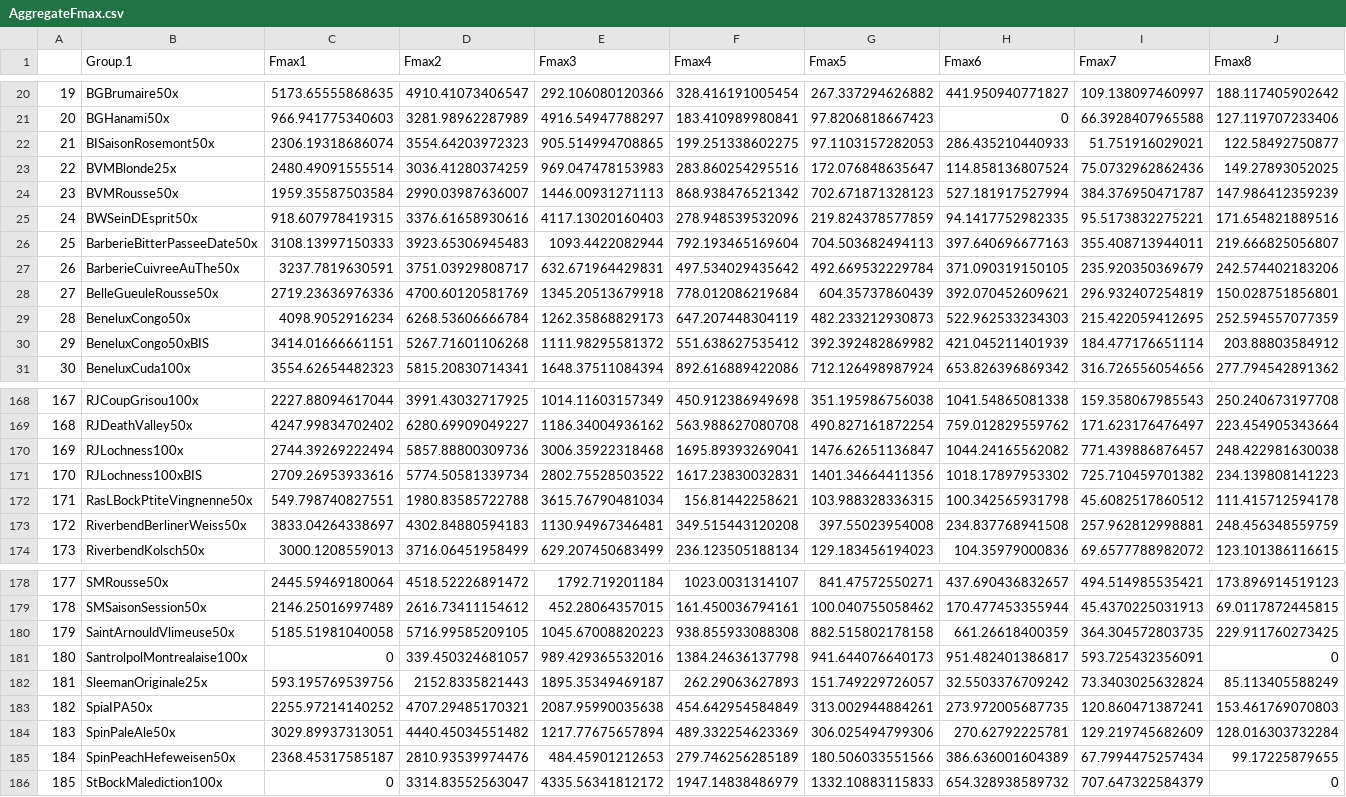
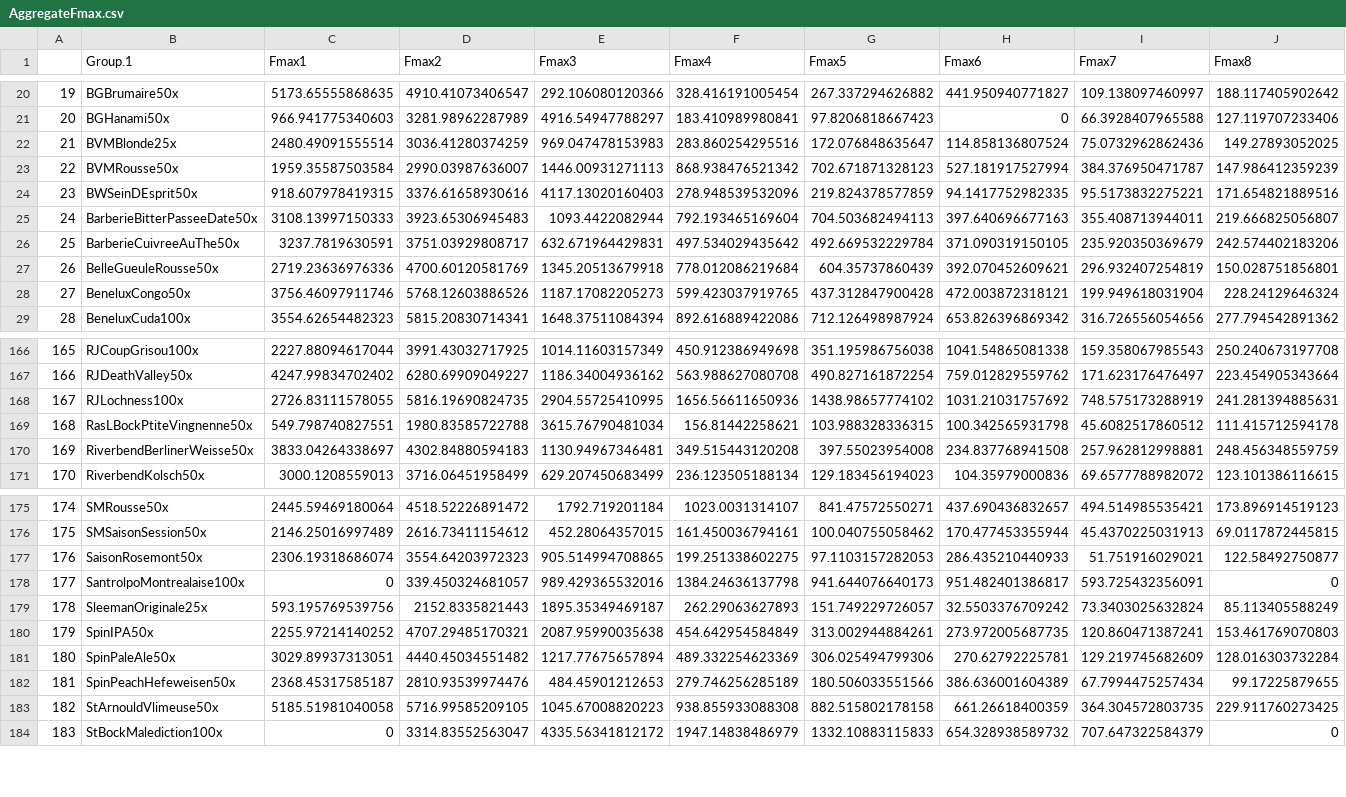
Before and after one commit to nicolasfstgelais/Paysage-brassicole, a CSV file: AggregateFmax.csv, drawn as a sheet; only a part is shown, gaps mark what is left out; removed rows and columns are numbered as before the commit, all else as after; the diff covers the shown part only; the diff names each change by its address in the sheet, - before the commit and + after, or states it on an @@ line.

Commit message:
:wrench:

```diff
--- a/AggregateFmax.csv
+++ b/AggregateFmax.csv
-row 22: 21 | BISaisonRosemont50x | 2306.19318686074 | 3554.64203972323 | 905.514994708865 | 199.251338602275 | 97.1103157282053 | 286.435210440933 | 51.751916029021 | 122.58492750877
@@ column A renumbered from row 22 down @@
-C28 (Fmax1): 4098.9052916234
+C28 (Fmax1): 3756.46097911746
-D28 (Fmax2): 6268.53606666784
+D28 (Fmax2): 5768.12603886526
-E28 (Fmax3): 1262.35868829173
+E28 (Fmax3): 1187.17082205273
-F28 (Fmax4): 647.207448304119
+F28 (Fmax4): 599.423037919765
-G28 (Fmax5): 482.233212930873
+G28 (Fmax5): 437.312847900428
-H28 (Fmax6): 522.962533234303
+H28 (Fmax6): 472.003872318121
-I28 (Fmax7): 215.422059412695
+I28 (Fmax7): 199.949618031904
-J28 (Fmax8): 252.594557077359
+J28 (Fmax8): 228.24129646324
-row 30: 29 | BeneluxCongo50xBIS | 3414.01666661151 | 5267.71601106268 | 1111.98295581372 | 551.638627535412 | 392.392482869982 | 421.045211401939 | 184.477176651114 | 203.88803584912
-C168 (Fmax1): 2744.39269222494
+C168 (Fmax1): 2726.83111578055
-D168 (Fmax2): 5857.88800309736
+D168 (Fmax2): 5816.19690824735
-E168 (Fmax3): 3006.35922318468
+E168 (Fmax3): 2904.55725410995
-F168 (Fmax4): 1695.89393269041
+F168 (Fmax4): 1656.56611650936
-G168 (Fmax5): 1476.62651136847
+G168 (Fmax5): 1438.98657774102
-H168 (Fmax6): 1044.24165562082
+H168 (Fmax6): 1031.21031757692
-I168 (Fmax7): 771.439886876457
+I168 (Fmax7): 748.575173288919
-J168 (Fmax8): 248.422981630038
+J168 (Fmax8): 241.281394885631
-row 171: 170 | RJLochness100xBIS | 2709.26953933616 | 5774.50581339734 | 2802.75528503522 | 1617.23830032831 | 1401.34664411356 | 1018.17897953302 | 725.710459701382 | 234.139808141223
-B170 (Group.1): RiverbendBerlinerWeiss50x
+B170 (Group.1): RiverbendBerlinerWeisse50x
-row 180: 179 | SaintArnouldVlimeuse50x | 5185.51981040058 | 5716.99585209105 | 1045.67008820223 | 938.855933088308 | 882.515802178158 | 661.26618400359 | 364.304572803735 | 229.911760273425
+row 177: 176 | SaisonRosemont50x | 2306.19318686074 | 3554.64203972323 | 905.514994708865 | 199.251338602275 | 97.1103157282053 | 286.435210440933 | 51.751916029021 | 122.58492750877
-B178 (Group.1): SantrolpolMontrealaise100x
+B178 (Group.1): SantrolpoMontrealaise100x
-B180 (Group.1): SpiaIPA50x
+B180 (Group.1): SpinIPA50x
+row 183: 182 | StArnouldVlimeuse50x | 5185.51981040058 | 5716.99585209105 | 1045.67008820223 | 938.855933088308 | 882.515802178158 | 661.26618400359 | 364.304572803735 | 229.911760273425
```
Also changed, not shown: 1 added row, 1 removed row and 4 edited cells elsewhere in this file.
